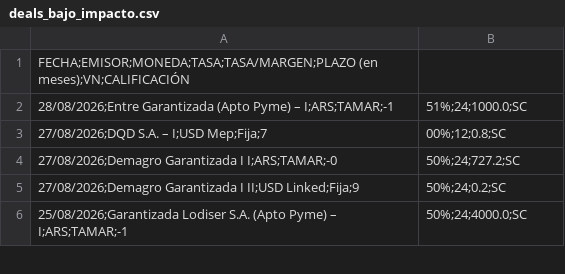
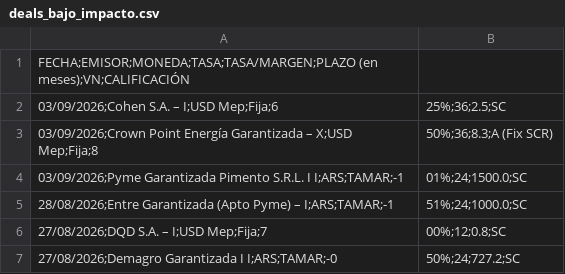
Before and after one commit to ramiellero/Caidas-de-deudas, a CSV file: StoneX/deals_bajo_impacto.csv, drawn as a sheet; only a part is shown; the shorter side is filled out with more unchanged rows.

```diff
--- a/StoneX/deals_bajo_impacto.csv
+++ b/StoneX/deals_bajo_impacto.csv
@@ -1,2 +1,5 @@
 FECHA;EMISOR;MONEDA;TASA;TASA/MARGEN;PLAZO (en meses);VN;CALIFICACIÓN
+03/09/2026;Cohen S.A. – I;USD Mep;Fija;6,25%;36;2.5;SC
+03/09/2026;Crown Point Energía Garantizada – X;USD Mep;Fija;8,50%;36;8.3;A (Fix SCR)
+03/09/2026;Pyme Garantizada Pimento S.R.L. I I;ARS;TAMAR;-1,01%;24;1500.0;SC
 28/08/2026;Entre Garantizada (Apto Pyme) – I;ARS;TAMAR;-1,51%;24;1000.0;SC
```
Also changed, not shown: Deals/emisiones_obligaciones_negociables.csv, Deals/emisiones_on_bajo_impacto.csv, 4 other files.
